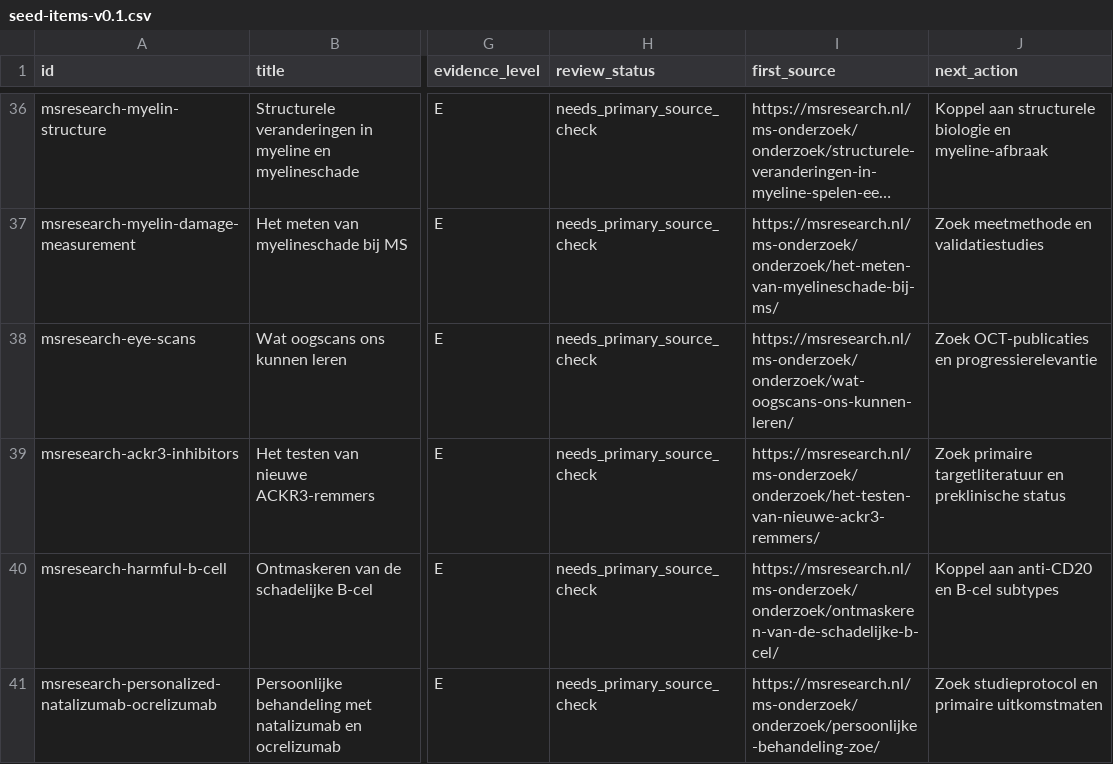
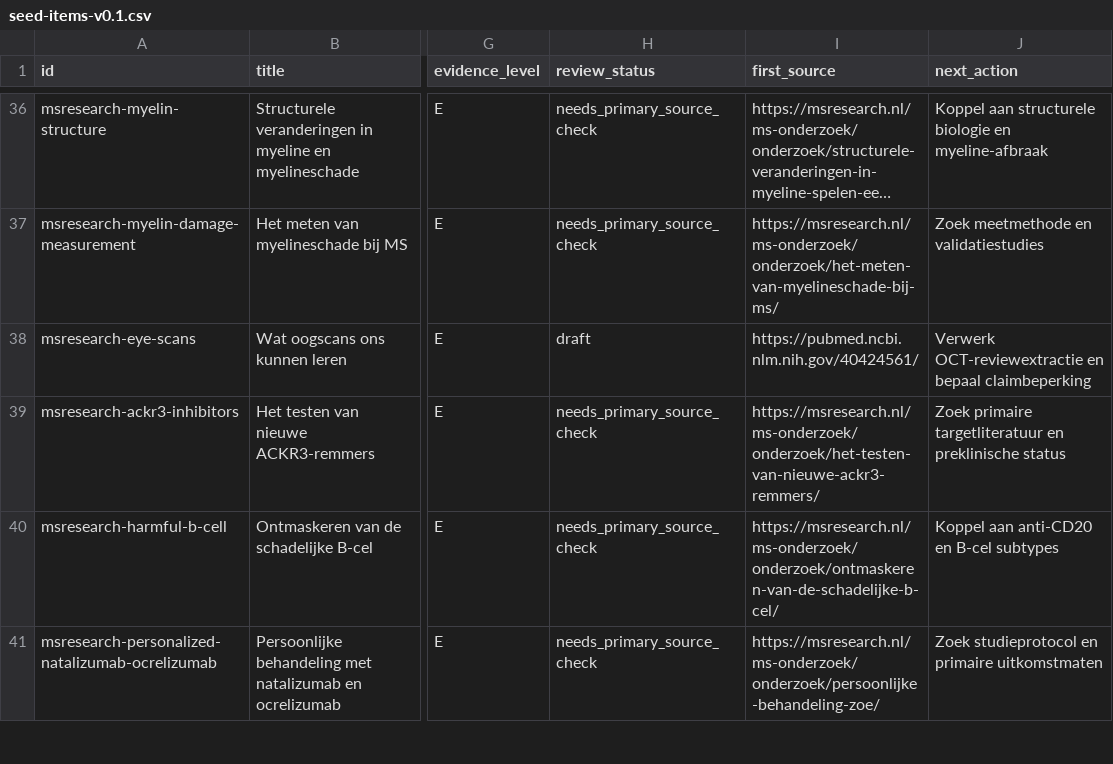
Before and after one commit to aljenk/ms-progression-evidence-map, a CSV file: seed-items-v0.1.csv, drawn as a sheet; only a part is shown, gaps mark what is left out; long unchanged cells end in …; the diff covers the shown part only; the diff names each change by its address in the sheet, - before the commit and + after, or states it on an @@ line.

Commit message:
Extract first source-check batch

```diff
--- a/seed-items-v0.1.csv
+++ b/seed-items-v0.1.csv
-H38 (review_status): needs_primary_source_check
+H38 (review_status): draft
-I38 (first_source): https://msresearch.nl/ms-onderzoek/onderzoek/wat-oogscans-ons-kunnen-leren/
+I38 (first_source): https://pubmed.ncbi.nlm.nih.gov/40424561/
-J38 (next_action): Zoek OCT-publicaties en progressierelevantie
+J38 (next_action): Verwerk OCT-reviewextractie en bepaal claimbeperking
```
Also changed, not shown: 9 edited cells elsewhere in this file, data/index.csv, data/source-check-queue.csv, 3 other files.
